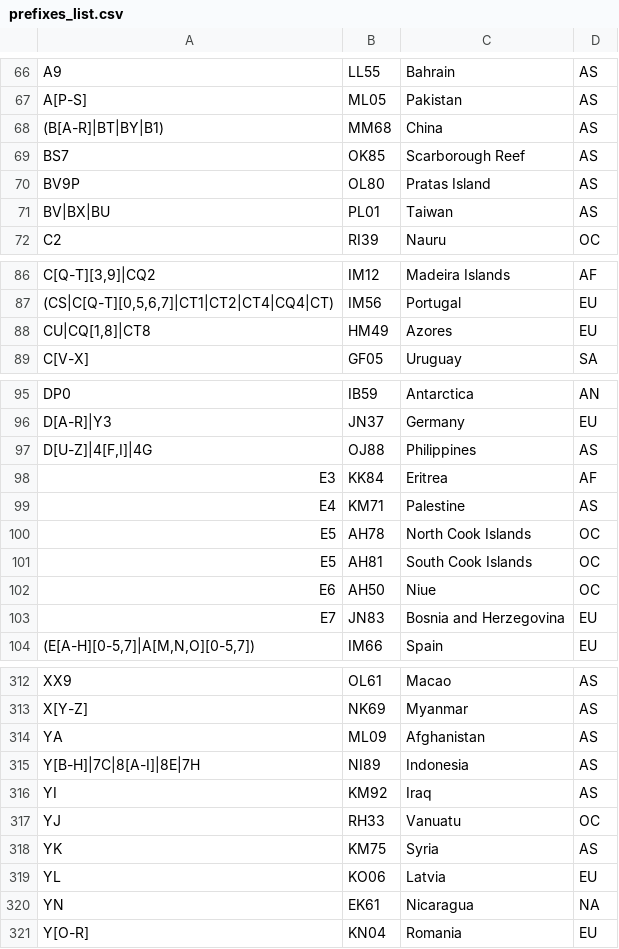
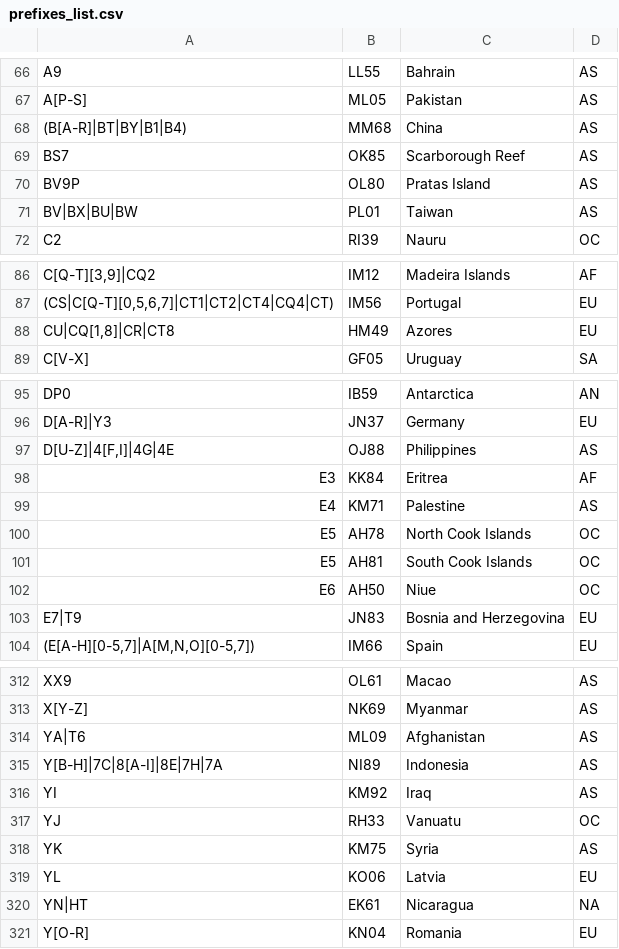
Before and after one commit to iarc-il/HolyCluster, a CSV file: backend/src/prefixes_list.csv, drawn as a sheet; only a part is shown, gaps mark what is left out; the diff covers the shown part only.

Commit message:
Update prefix list

```diff
--- a/backend/src/prefixes_list.csv
+++ b/backend/src/prefixes_list.csv
@@ -67,6 +67,6 @@
 "A[P-S]","ML05","Pakistan","AS"
-"(B[A-R]|BT|BY|B1)","MM68","China","AS"
+"(B[A-R]|BT|BY|B1|B4)","MM68","China","AS"
 "BS7","OK85","Scarborough Reef","AS"
 "BV9P","OL80","Pratas Island","AS"
-"BV|BX|BU","PL01","Taiwan","AS"
+"BV|BX|BU|BW","PL01","Taiwan","AS"
 "C2","RI39","Nauru","OC"
@@ -87,3 +87,3 @@
 "(CS|C[Q-T][0,5,6,7]|CT1|CT2|CT4|CQ4|CT)","IM56","Portugal","EU"
-"CU|CQ[1,8]|CT8","HM49","Azores","EU"
+"CU|CQ[1,8]|CR|CT8","HM49","Azores","EU"
 "C[V-X]","GF05","Uruguay","SA"
@@ -96,3 +96,3 @@
 "D[A-R]|Y3","JN37","Germany","EU"
-"D[U-Z]|4[F,I]|4G","OJ88","Philippines","AS"
+"D[U-Z]|4[F,I]|4G|4E","OJ88","Philippines","AS"
 "E3","KK84","Eritrea","AF"
@@ -102,3 +102,3 @@
 "E6","AH50","Niue","OC"
-"E7","JN83","Bosnia and Herzegovina","EU"
+"E7|T9","JN83","Bosnia and Herzegovina","EU"
 "(E[A-H][0-5,7]|A[M,N,O][0-5,7])","IM66","Spain","EU"
@@ -313,4 +313,4 @@
 "X[Y-Z]","NK69","Myanmar","AS"
-"YA","ML09","Afghanistan","AS"
-"Y[B-H]|7C|8[A-I]|8E|7H","NI89","Indonesia","AS"
+"YA|T6","ML09","Afghanistan","AS"
+"Y[B-H]|7C|8[A-I]|8E|7H|7A","NI89","Indonesia","AS"
 "YI","KM92","Iraq","AS"
@@ -319,3 +319,3 @@
 "YL","KO06","Latvia","EU"
-"YN","EK61","Nicaragua","NA"
+"YN|HT","EK61","Nicaragua","NA"
 "Y[O-R]","KN04","Romania","EU"
```
Also changed, not shown: 6 edited cells elsewhere in this file.
